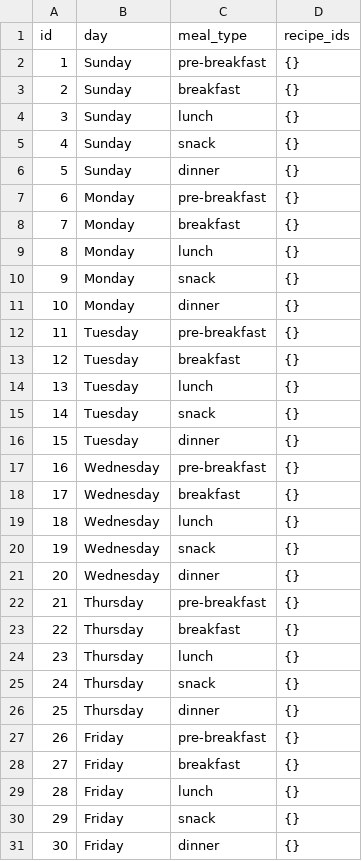
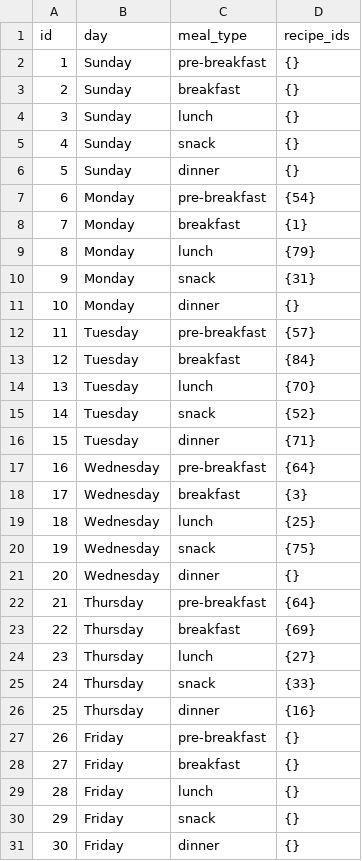
Before and after one commit to manojmanivannan/MealPlanner, a CSV file: backend/weekly_plan.csv, drawn as a sheet; only a part is shown.

Commit message:
finalize data

```diff
--- a/backend/weekly_plan.csv
+++ b/backend/weekly_plan.csv
@@ -6,22 +6,22 @@ id,day,meal_type,recipe_ids
 5,Sunday,dinner,{}
-6,Monday,pre-breakfast,{}
-7,Monday,breakfast,{}
-8,Monday,lunch,{}
-9,Monday,snack,{}
+6,Monday,pre-breakfast,{54}
+7,Monday,breakfast,{1}
+8,Monday,lunch,{79}
+9,Monday,snack,{31}
 10,Monday,dinner,{}
-11,Tuesday,pre-breakfast,{}
-12,Tuesday,breakfast,{}
-13,Tuesday,lunch,{}
-14,Tuesday,snack,{}
-15,Tuesday,dinner,{}
-16,Wednesday,pre-breakfast,{}
-17,Wednesday,breakfast,{}
-18,Wednesday,lunch,{}
-19,Wednesday,snack,{}
+11,Tuesday,pre-breakfast,{57}
+12,Tuesday,breakfast,{84}
+13,Tuesday,lunch,{70}
+14,Tuesday,snack,{52}
+15,Tuesday,dinner,{71}
+16,Wednesday,pre-breakfast,{64}
+17,Wednesday,breakfast,{3}
+18,Wednesday,lunch,{25}
+19,Wednesday,snack,{75}
 20,Wednesday,dinner,{}
-21,Thursday,pre-breakfast,{}
-22,Thursday,breakfast,{}
-23,Thursday,lunch,{}
-24,Thursday,snack,{}
-25,Thursday,dinner,{}
+21,Thursday,pre-breakfast,{64}
+22,Thursday,breakfast,{69}
+23,Thursday,lunch,{27}
+24,Thursday,snack,{33}
+25,Thursday,dinner,{16}
 26,Friday,pre-breakfast,{}
```
Also changed, not shown: backend/ingredients.csv, backend/recipes.csv.
